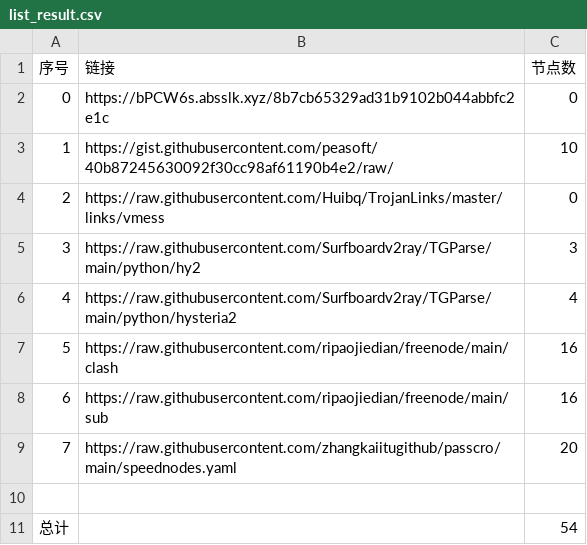
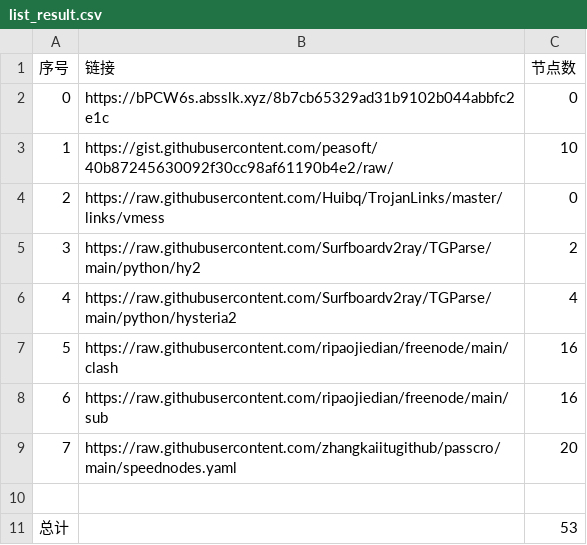
Before and after one commit to sangosbanikz/NoMoreWalls, a CSV file: list_result.csv, drawn as a sheet.

```diff
--- a/list_result.csv
+++ b/list_result.csv
@@ -4,3 +4,3 @@
 2,https://raw.githubusercontent.com/Huibq/TrojanLinks/master/links/vmess,0
-3,https://raw.githubusercontent.com/Surfboardv2ray/TGParse/main/python/hy2,3
+3,https://raw.githubusercontent.com/Surfboardv2ray/TGParse/main/python/hy2,2
 4,https://raw.githubusercontent.com/Surfboardv2ray/TGParse/main/python/hysteria2,4
@@ -10,2 +10,2 @@
 
-总计,,54
+总计,,53
```
Also changed, not shown: 7 other files.
